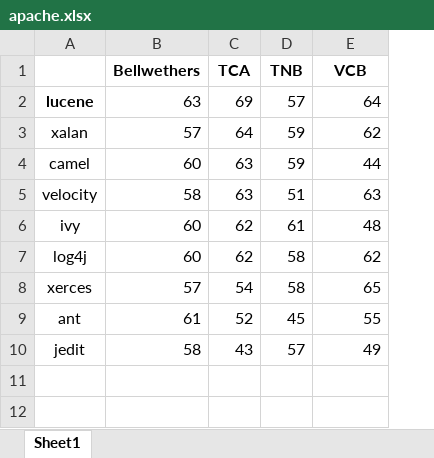
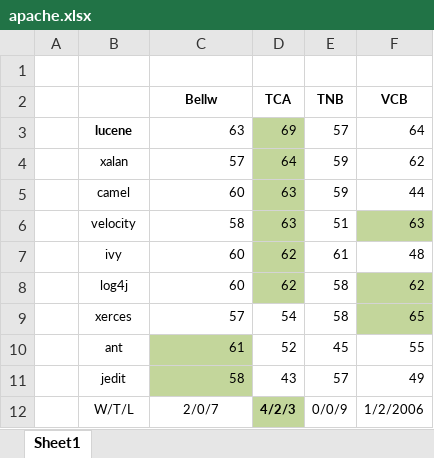
Before and after one commit to bellwethers-in-se/defects, an Excel workbook: src/results/apache.xlsx, sheet Sheet1, drawn as a sheet; values as stored, in another font and other column widths than the file's, no borders; charts and pictures not drawn; addresses are those after the commit; the diff names each change by its address in the sheet, - before the commit and + after, or states it on an @@ line.

```diff
--- a/src/results/apache.xlsx (sheet Sheet1)
+++ b/src/results/apache.xlsx (sheet Sheet1)
+column A, empty
+row 1: (empty)
-C2: Bellwethers
+C2: Bellw
@@ C2:F2 text size: smaller @@
@@ B3:F11 text size: smaller @@
-D3:D8 fill: none
+D3:D8 fill: #C3D69B
-F6 fill: none
+F6 fill: #C3D69B
-F8:F9 fill: none
+F8:F9 fill: #C3D69B
-C10:C11 fill: none
+C10:C11 fill: #C3D69B
+row 12:  | W/T/L | 2/0/7 | 4/2/3 | 0/0/9 | 1/2/2006
```
Also changed, not shown: charts or pictures, 51 other files.
